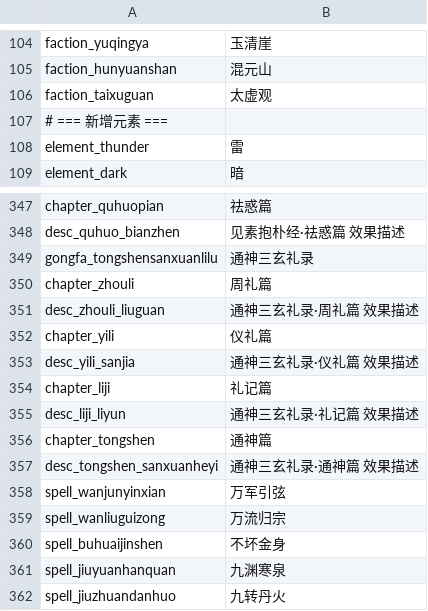
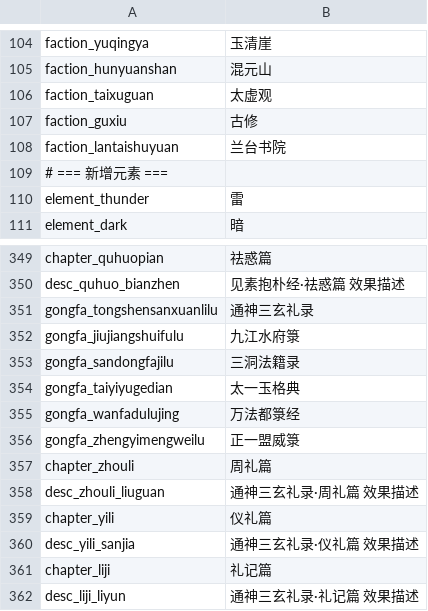
Before and after one commit to nileel/tianzhang, a CSV file: src/Assets/DataConfig/Language.csv, drawn as a sheet; only a part is shown, gaps mark what is left out; the shorter side is filled out with more unchanged rows; the diff covers the shown part only.

```diff
--- a/src/Assets/DataConfig/Language.csv
+++ b/src/Assets/DataConfig/Language.csv
@@ -106,2 +106,4 @@ faction_hunyuanshan,混元山
 faction_taixuguan,太虚观
+faction_guxiu,古修
+faction_lantaishuyuan,兰台书院
 # === 新增元素 ===
@@ -349,2 +351,7 @@ desc_quhuo_bianzhen,见素抱朴经·祛惑篇 效果描述
 gongfa_tongshensanxuanlilu,通神三玄礼录
+gongfa_jiujiangshuifulu,九江水府箓
+gongfa_sandongfajilu,三洞法籍录
+gongfa_taiyiyugedian,太一玉格典
+gongfa_wanfadulujing,万法都箓经
+gongfa_zhengyimengweilu,正一盟威箓
 chapter_zhouli,周礼篇
```
Also changed, not shown: 40 added rows elsewhere in this file, src/Assets/DataConfig/GongFa.csv.
